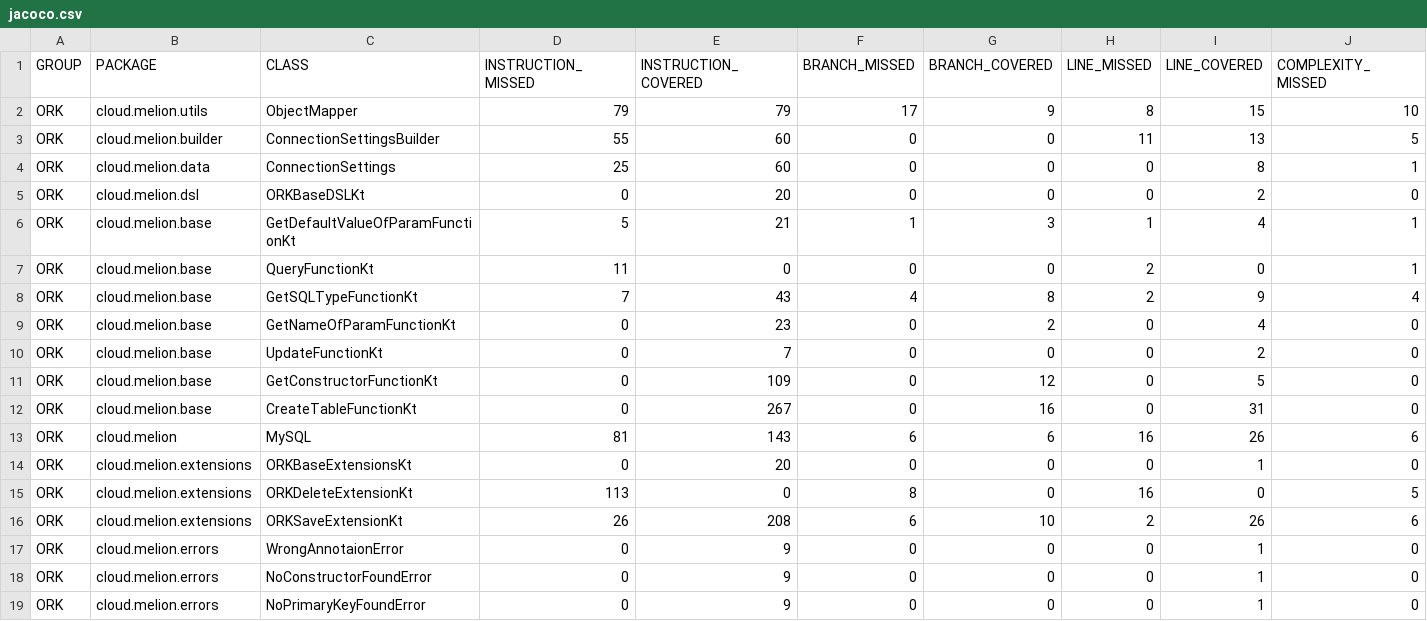
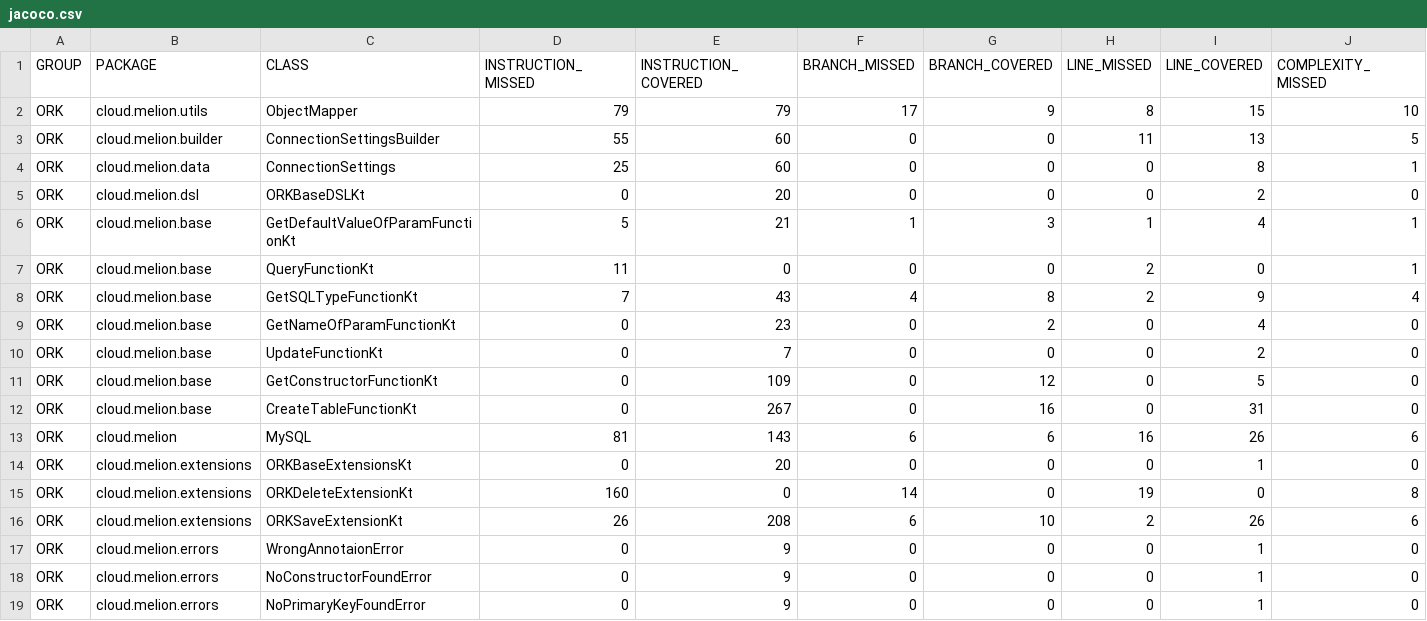
Before and after one commit to CoasterFreakDE/ORK, a CSV file: code-coverage/jacoco.csv, drawn as a sheet; only a part is shown; the diff names each change by its address in the sheet, - before the commit and + after, or states it on an @@ line.

```diff
--- a/code-coverage/jacoco.csv
+++ b/code-coverage/jacoco.csv
-D15 (INSTRUCTION_MISSED): 113
+D15 (INSTRUCTION_MISSED): 160
-F15 (BRANCH_MISSED): 8
+F15 (BRANCH_MISSED): 14
-H15 (LINE_MISSED): 16
+H15 (LINE_MISSED): 19
-J15 (COMPLEXITY_MISSED): 5
+J15 (COMPLEXITY_MISSED): 8
```
Also changed, not shown: 10 other files.
